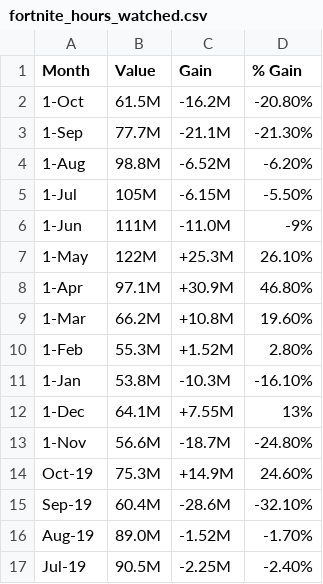
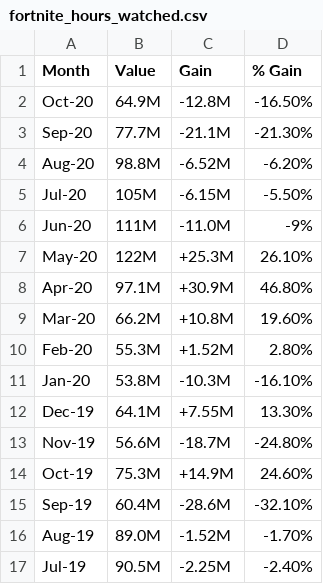
Before and after one commit to asoemardy/great-gaming-googlers, a CSV file: fortnite_hours_watched.csv (was Individual twitch tracker CSVs/fortnite_hours_watched.csv), drawn as a sheet; only a part is shown.

```diff
--- a/Individual twitch tracker CSVs/fortnite_hours_watched.csv
+++ b/fortnite_hours_watched.csv
@@ -1,14 +1,14 @@
 Month,Value,Gain,% Gain
-1-Oct,61.5M,-16.2M,-20.80%
-1-Sep,77.7M,-21.1M,-21.30%
-1-Aug,98.8M,-6.52M,-6.20%
-1-Jul,105M,-6.15M,-5.50%
-1-Jun,111M,-11.0M,-9%
-1-May,122M,+25.3M,26.10%
-1-Apr,97.1M,+30.9M,46.80%
-1-Mar,66.2M,+10.8M,19.60%
-1-Feb,55.3M,+1.52M,2.80%
-1-Jan,53.8M,-10.3M,-16.10%
-1-Dec,64.1M,+7.55M,13%
-1-Nov,56.6M,-18.7M,-24.80%
+Oct-20,64.9M,-12.8M,-16.50%
+Sep-20,77.7M,-21.1M,-21.30%
+Aug-20,98.8M,-6.52M,-6.20%
+Jul-20,105M,-6.15M,-5.50%
+Jun-20,111M,-11.0M,-9%
+May-20,122M,+25.3M,26.10%
+Apr-20,97.1M,+30.9M,46.80%
+Mar-20,66.2M,+10.8M,19.60%
+Feb-20,55.3M,+1.52M,2.80%
+Jan-20,53.8M,-10.3M,-16.10%
+Dec-19,64.1M,+7.55M,13.30%
+Nov-19,56.6M,-18.7M,-24.80%
 Oct-19,75.3M,+14.9M,24.60%
```
Also changed, not shown: Data/combined_twitchtracker_csgo_clean.csv, Data/combined_twitchtracker_fortnite.csv, 25 other files.
